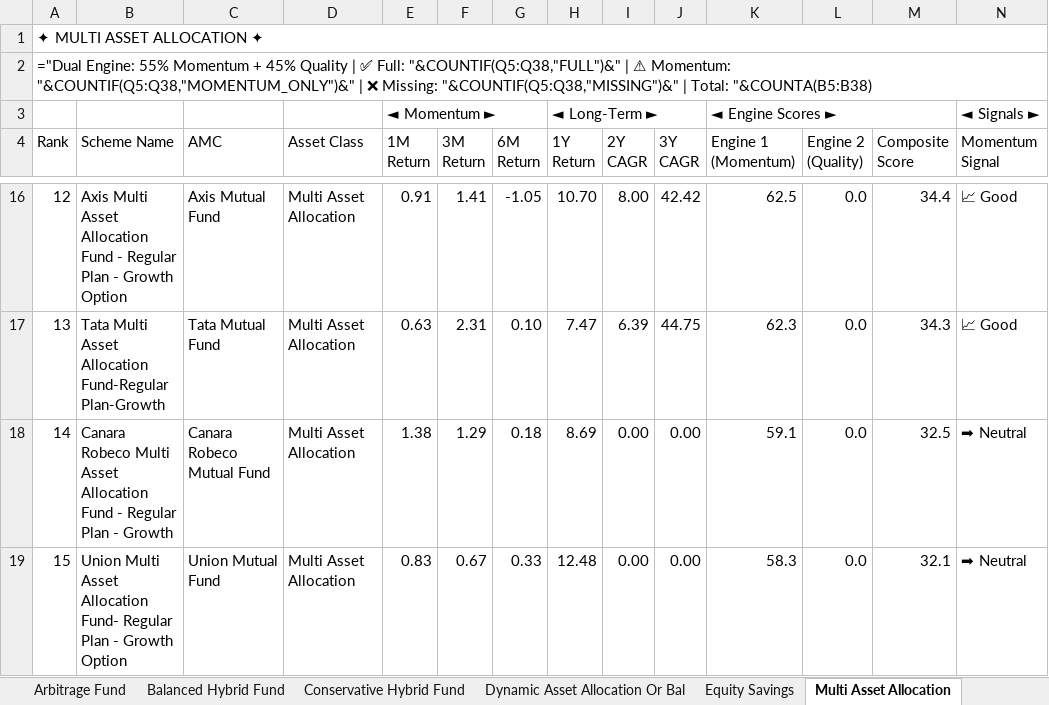
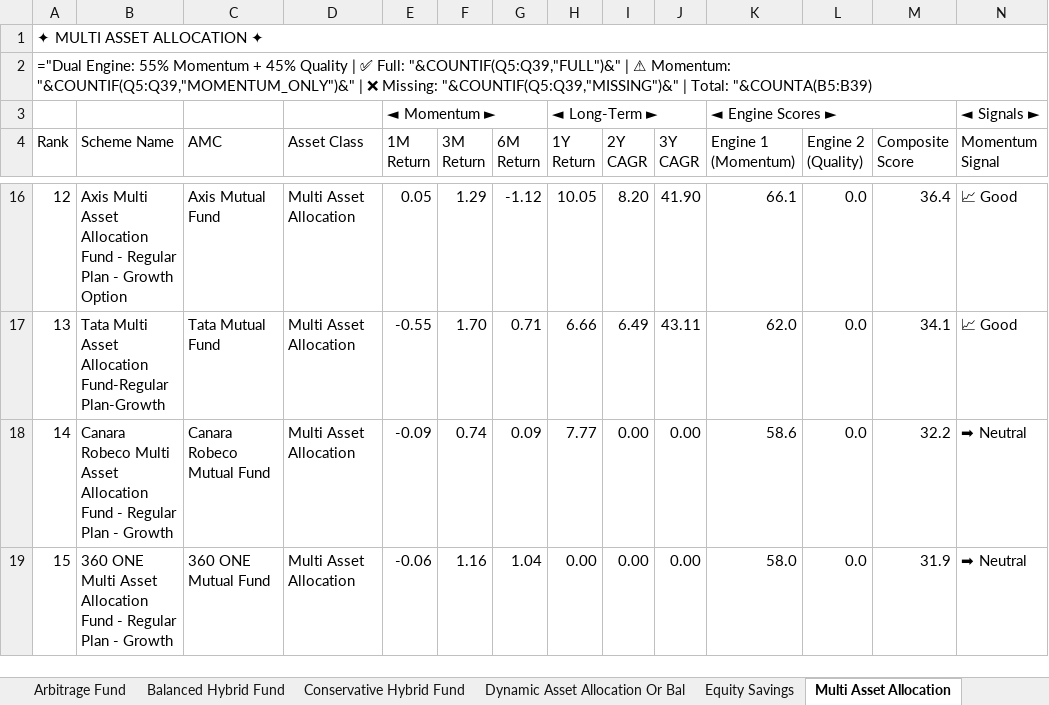
Before and after one commit to rahulshirke7951/amfi-mf-ranker-hybrid, an Excel workbook: output/mf_ranked_hybrid.xlsx, sheet Multi Asset Allocation, drawn as a sheet; only a part is shown, gaps mark what is left out; values as stored, in another font and other column widths than the file's, no cell formats; formulas without a stored value are shown as written; the diff covers the shown part only; the diff names each change by its address in the sheet, - before the commit and + after, or states it on an @@ line.

```diff
--- a/output/mf_ranked_hybrid.xlsx (sheet Multi Asset Allocation)
+++ b/output/mf_ranked_hybrid.xlsx (sheet Multi Asset Allocation)
-A2 (Rank): …✅ Full: "&COUNTIF(Q5:Q38,"FULL")&" | ⚠ Momentum: "&COUNTIF(Q5:Q38,"MOMENTUM_ONLY")&" | ❌ Missing: "&COUNTIF(Q5:Q38,"MISSING")&" | Total: "&COUNTA(B5:B38)
+A2 (Rank): …✅ Full: "&COUNTIF(Q5:Q39,"FULL")&" | ⚠ Momentum: "&COUNTIF(Q5:Q39,"MOMENTUM_ONLY")&" | ❌ Missing: "&COUNTIF(Q5:Q39,"MISSING")&" | Total: "&COUNTA(B5:B39)
-E16 (1M Return): 0.91
+E16 (1M Return): 0.05
-F16 (3M Return): 1.41
+F16 (3M Return): 1.29
-G16 (6M Return): -1.05
+G16 (6M Return): -1.12
-H16 (1Y Return): 10.70
+H16 (1Y Return): 10.05
-I16 (2Y CAGR): 8.00
+I16 (2Y CAGR): 8.20
-J16 (3Y CAGR): 42.42
+J16 (3Y CAGR): 41.90
-K16 (Engine 1 (Momentum)): 62.5
+K16 (Engine 1 (Momentum)): 66.1
-M16 (Composite Score): 34.4
+M16 (Composite Score): 36.4
-E17 (1M Return): 0.63
+E17 (1M Return): -0.55
-F17 (3M Return): 2.31
+F17 (3M Return): 1.70
-G17 (6M Return): 0.10
+G17 (6M Return): 0.71
-H17 (1Y Return): 7.47
+H17 (1Y Return): 6.66
-I17 (2Y CAGR): 6.39
+I17 (2Y CAGR): 6.49
-J17 (3Y CAGR): 44.75
+J17 (3Y CAGR): 43.11
-K17 (Engine 1 (Momentum)): 62.3
+K17 (Engine 1 (Momentum)): 62.0
-M17 (Composite Score): 34.3
+M17 (Composite Score): 34.1
-E18 (1M Return): 1.38
+E18 (1M Return): -0.09
-F18 (3M Return): 1.29
+F18 (3M Return): 0.74
-G18 (6M Return): 0.18
+G18 (6M Return): 0.09
-H18 (1Y Return): 8.69
+H18 (1Y Return): 7.77
-K18 (Engine 1 (Momentum)): 59.1
+K18 (Engine 1 (Momentum)): 58.6
-M18 (Composite Score): 32.5
+M18 (Composite Score): 32.2
-B19 (Scheme Name): Union Multi Asset Allocation Fund- Regular Plan - Growth Option
+B19 (Scheme Name): 360 ONE Multi Asset Allocation Fund - Regular Plan - Growth
-C19 (AMC): Union Mutual Fund
+C19 (AMC): 360 ONE Mutual Fund
-E19 (1M Return): 0.83
+E19 (1M Return): -0.06
-F19 (3M Return): 0.67
+F19 (3M Return): 1.16
-G19 (6M Return): 0.33
+G19 (6M Return): 1.04
-H19 (1Y Return): 12.48
+H19 (1Y Return): 0.00
-K19 (Engine 1 (Momentum)): 58.3
+K19 (Engine 1 (Momentum)): 58.0
-M19 (Composite Score): 32.1
+M19 (Composite Score): 31.9
```
Also changed, not shown: 1 added row and 282 edited cells elsewhere in this sheet, sheet 📊 CONSOLIDATED, sheet Dynamic Asset Allocation Or Bal, sheet Aggressive Hybrid Fund, sheet Arbitrage Fund, sheet Equity Savings, sheet Conservative Hybrid Fund, 3 more sheets, cell formats.
